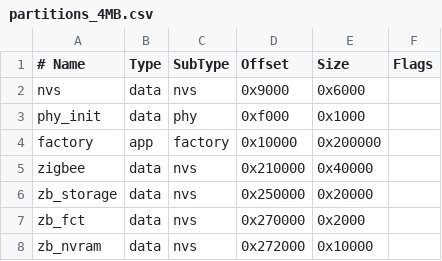
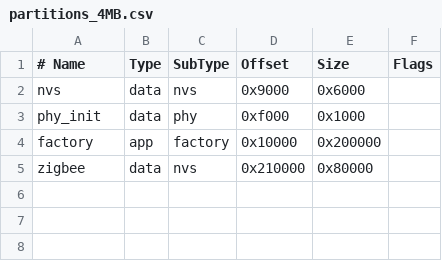
Before and after one commit to Lucky0382/CylinderIQ-Hardware, a CSV file: partitions_4MB.csv, drawn as a sheet; the diff names each change by its address in the sheet, - before the commit and + after, or states it on an @@ line.

Commit message:
fix(c6): route zigbee persistence to dedicated 512KB NVS partition via esp_zigbee_set_storage_name

```diff
--- a/partitions_4MB.csv
+++ b/partitions_4MB.csv
-E5 (Size): 0x40000
+E5 (Size): 0x80000
-row 6: zb_storage | data | nvs | 0x250000 | 0x20000
-row 7: zb_fct | data | nvs | 0x270000 | 0x2000
-row 8: zb_nvram | data | nvs | 0x272000 | 0x10000
```
Also changed, not shown: 3 other files.
